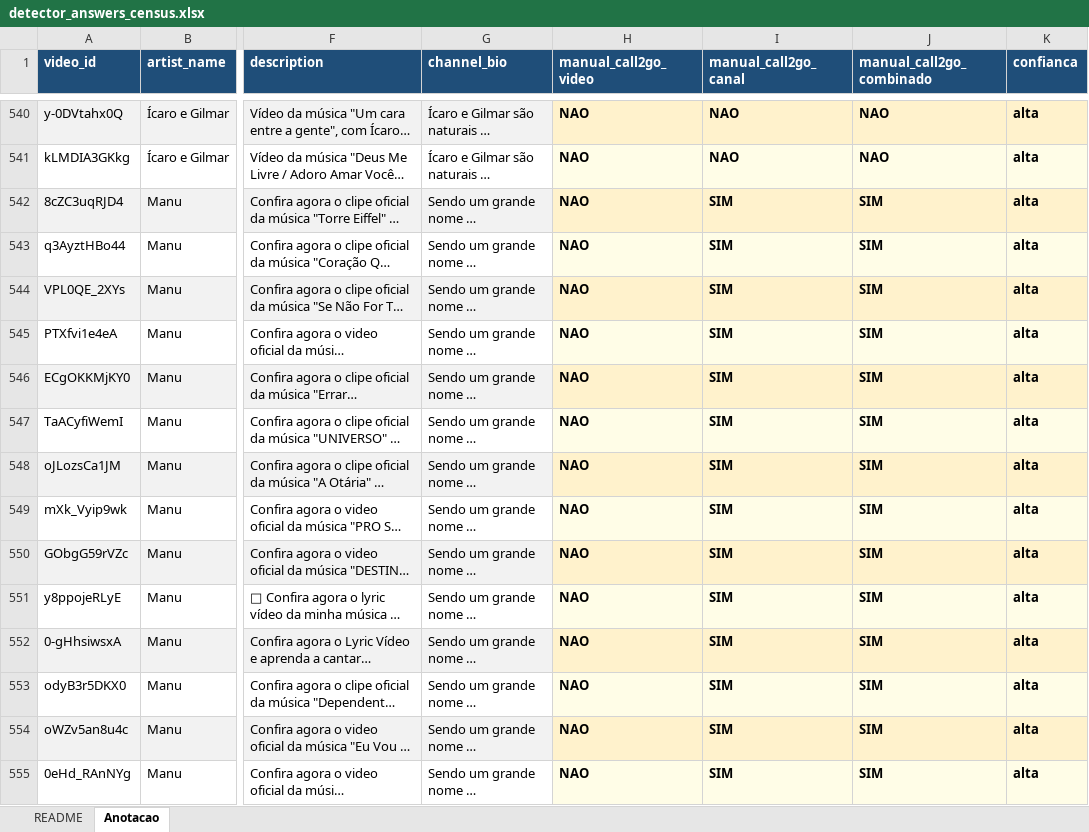
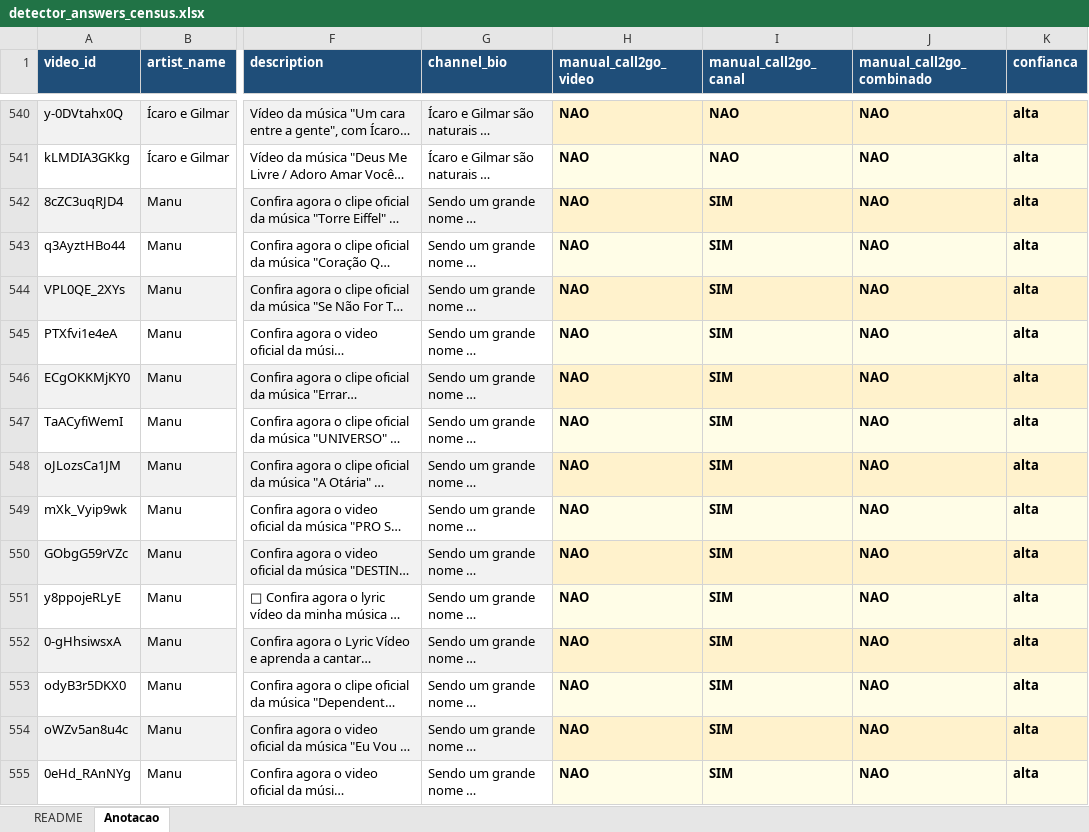
Before and after one commit to fiori007/tcc-call2go, an Excel workbook: data/validation/detector_answers_census.xlsx, sheet Anotacao, drawn as a sheet; only a part is shown, gaps mark what is left out; long unchanged cells end in …; values as stored, in another font and other column widths than the file's, no borders; the diff covers the shown part only; the diff names each change by its address in the sheet, - before the commit and + after, or states it on an @@ line.

Commit message:
Fase 9c: combinado AND, seed channel priority, memory bank cleanup
- Detector: combinado = video AND canal (era OR)
- Canal: seed channel_id prioritario sobre JSONL channel_id
- cross_validator/blind_annotator: mesma logica AND + seed
- excel_formatter: instrucoes OU -> E
- ground_truth_helper: marcado DEPRECATED (validacao circular)
- Memory bank: 5 arquivos reescritos (datas, numeros, logica)
- Removido: spotify_metrics_2026-03-30.csv (superseded)
- Regenerado: flagged CSV, plots, census CSV/XLSX, reports
- Distribuicao AND: Video 61 (6.6%), Canal 560 (60.9%), Combinado 46 (5.0%)
- 77 testes passando

```diff
--- a/data/validation/detector_answers_census.xlsx (sheet Anotacao)
+++ b/data/validation/detector_answers_census.xlsx (sheet Anotacao)
-J542:J555 (manual_call2go_combinado): SIM
+J542:J555 (manual_call2go_combinado): NAO
```
Also changed, not shown: 530 edited cells elsewhere in this sheet, sheet README, data/validation/blind_annotation_census.xlsx, 20 other files.
